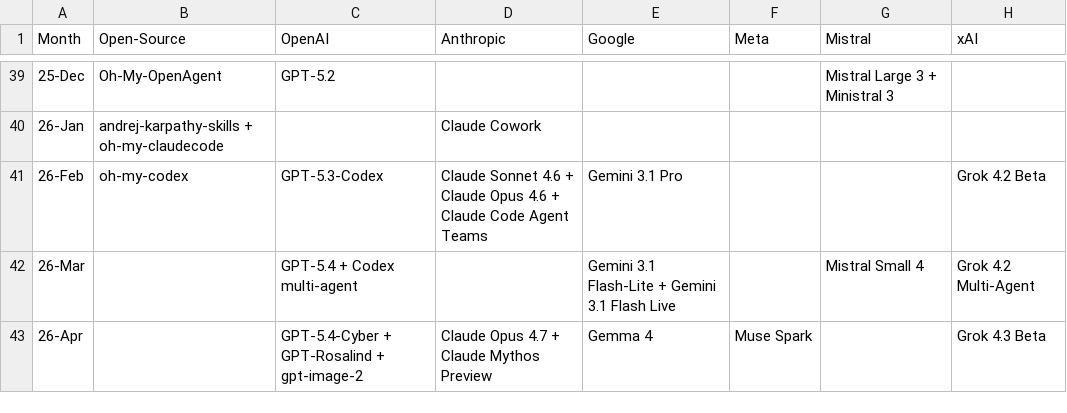
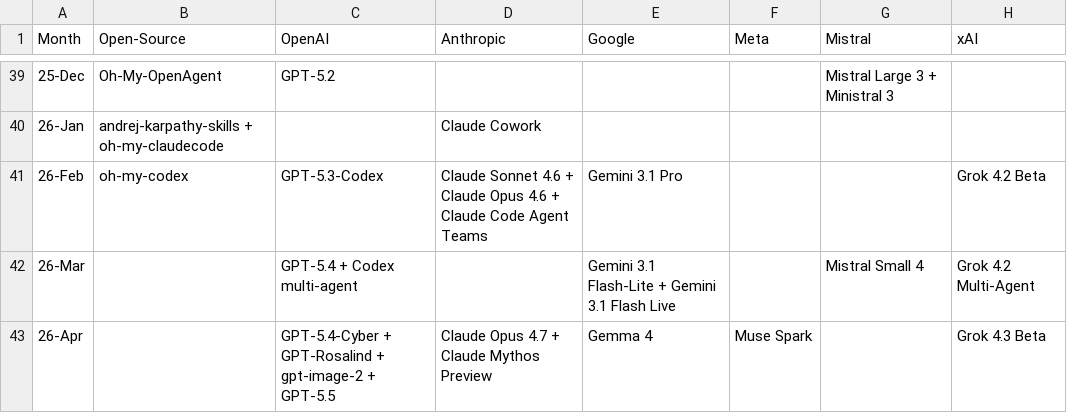
Before and after one commit to Physics-Lee/Monthly_Table_of_LLM_Releasing, a CSV file: llm_release_timeline_2022-11_to_2026-04.csv, drawn as a sheet; only a part is shown, gaps mark what is left out; the diff names each change by its address in the sheet, - before the commit and + after, or states it on an @@ line.

Commit message:
data: add GPT-5.5 release

```diff
--- a/llm_release_timeline_2022-11_to_2026-04.csv
+++ b/llm_release_timeline_2022-11_to_2026-04.csv
-C43 (OpenAI): …+ gpt-image-2
+C43 (OpenAI): …+ gpt-image-2 + GPT-5.5
```
Also changed, not shown: 4 other files.
